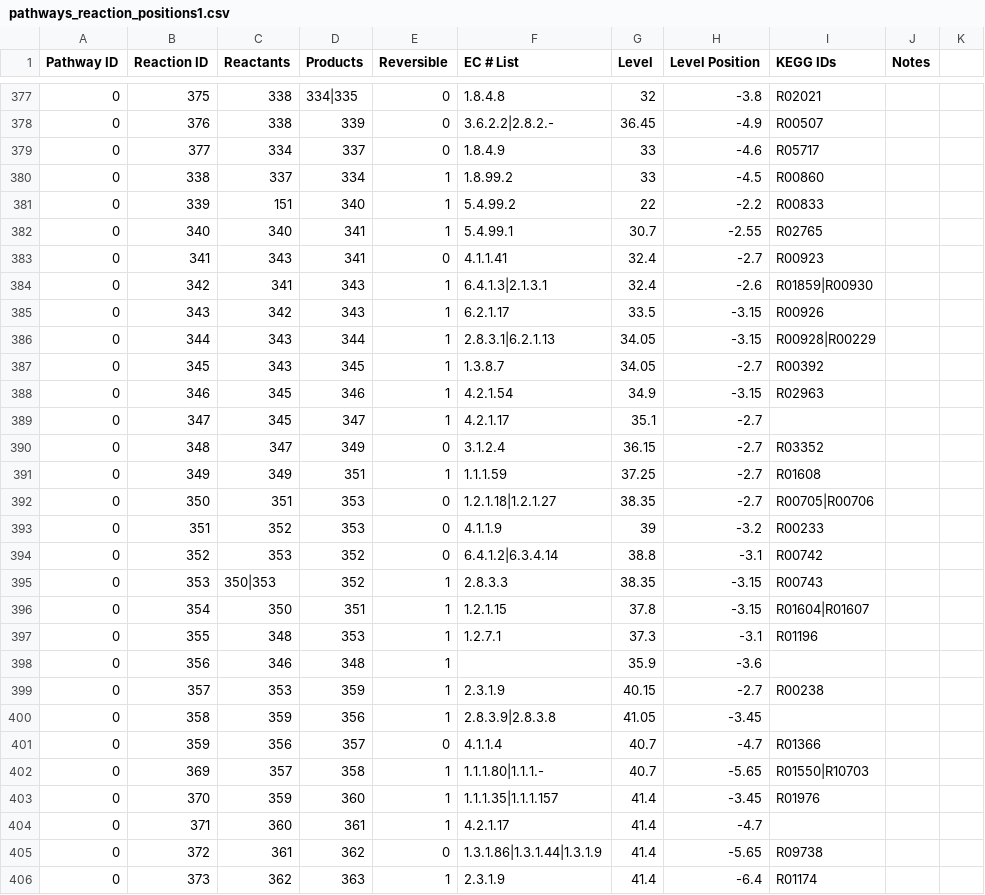
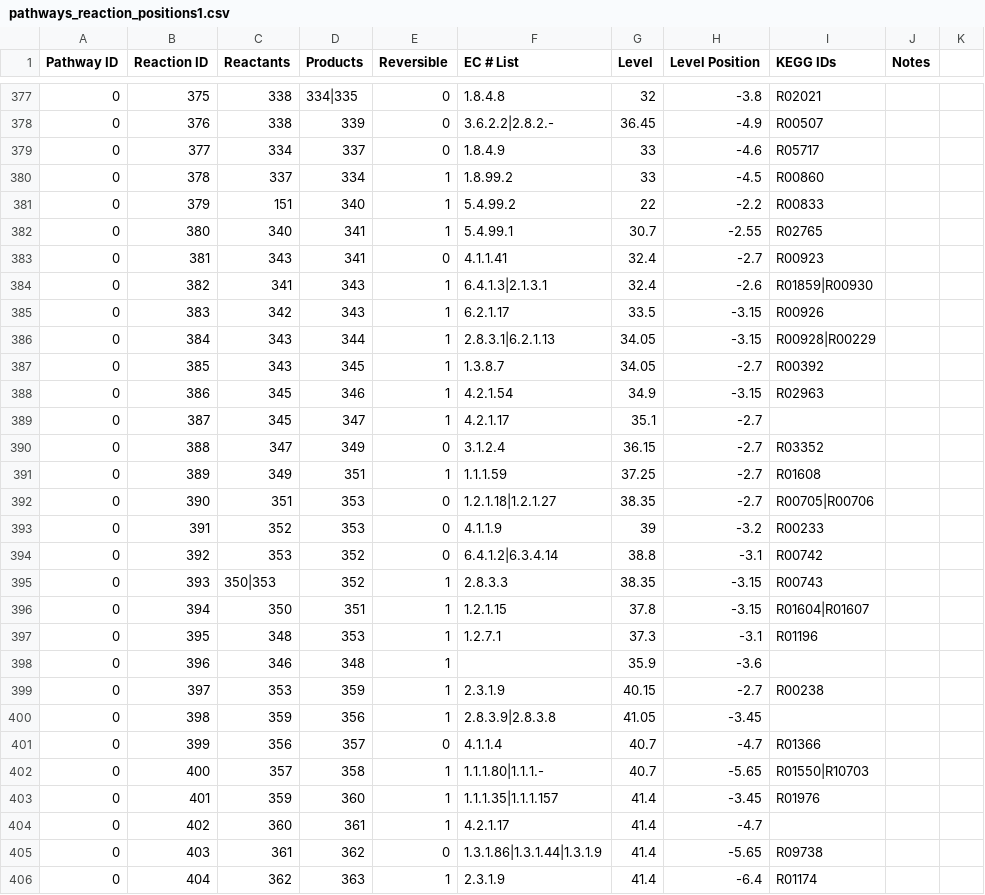
Before and after one commit to jimkell/mostSandbox, a CSV file: etc/visualization/pathways_reaction_positions1.csv, drawn as a sheet; only a part is shown, gaps mark what is left out; the diff covers the shown part only; the diff names each change by its address in the sheet, - before the commit and + after, or states it on an @@ line.

Commit message:
Fixed duplicate numbering bug

```diff
--- a/etc/visualization/pathways_reaction_positions1.csv
+++ b/etc/visualization/pathways_reaction_positions1.csv
-B380 (Reaction ID): 338
+B380 (Reaction ID): 378
-B381 (Reaction ID): 339
+B381 (Reaction ID): 379
-B382 (Reaction ID): 340
+B382 (Reaction ID): 380
-B383 (Reaction ID): 341
+B383 (Reaction ID): 381
-B384 (Reaction ID): 342
+B384 (Reaction ID): 382
-B385 (Reaction ID): 343
+B385 (Reaction ID): 383
-B386 (Reaction ID): 344
+B386 (Reaction ID): 384
-B387 (Reaction ID): 345
+B387 (Reaction ID): 385
-B388 (Reaction ID): 346
+B388 (Reaction ID): 386
-B389 (Reaction ID): 347
+B389 (Reaction ID): 387
-B390 (Reaction ID): 348
+B390 (Reaction ID): 388
-B391 (Reaction ID): 349
+B391 (Reaction ID): 389
-B392 (Reaction ID): 350
+B392 (Reaction ID): 390
-B393 (Reaction ID): 351
+B393 (Reaction ID): 391
-B394 (Reaction ID): 352
+B394 (Reaction ID): 392
-B395 (Reaction ID): 353
+B395 (Reaction ID): 393
-B396 (Reaction ID): 354
+B396 (Reaction ID): 394
-B397 (Reaction ID): 355
+B397 (Reaction ID): 395
-B398 (Reaction ID): 356
+B398 (Reaction ID): 396
-B399 (Reaction ID): 357
+B399 (Reaction ID): 397
-B400 (Reaction ID): 358
+B400 (Reaction ID): 398
-B401 (Reaction ID): 359
+B401 (Reaction ID): 399
-B402 (Reaction ID): 369
+B402 (Reaction ID): 400
-B403 (Reaction ID): 370
+B403 (Reaction ID): 401
-B404 (Reaction ID): 371
+B404 (Reaction ID): 402
-B405 (Reaction ID): 372
+B405 (Reaction ID): 403
-B406 (Reaction ID): 373
+B406 (Reaction ID): 404
```
Also changed, not shown: 3 edited cells elsewhere in this file.
